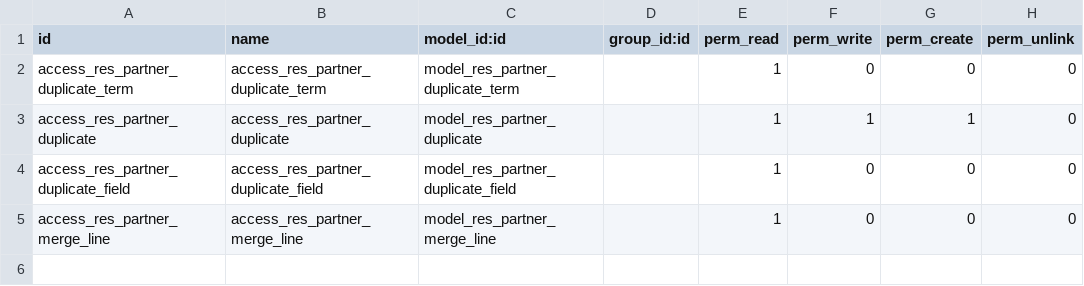
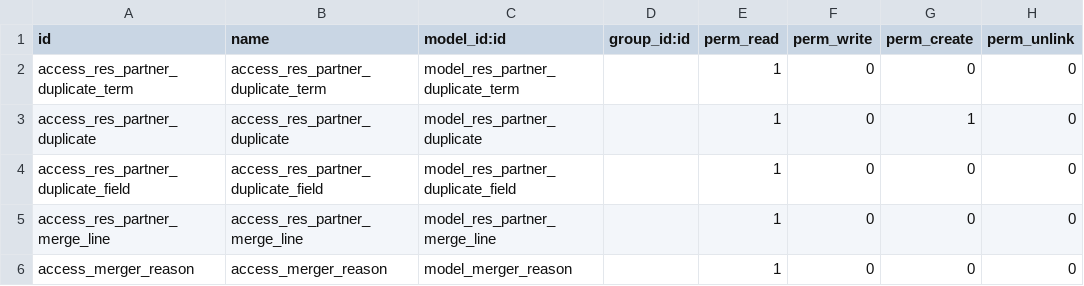
Before and after one commit to Numigi/odoo-partner-addons, a CSV file: partner_duplicate_mgmt/security/ir.model.access.csv, drawn as a sheet.

Commit message:
[10.0] partner_duplicate_mgmt : add merger reason

```diff
--- a/partner_duplicate_mgmt/security/ir.model.access.csv
+++ b/partner_duplicate_mgmt/security/ir.model.access.csv
@@ -2,4 +2,5 @@ id,name,model_id:id,group_id:id,perm_read,perm_write,perm_create,perm_unlink
 access_res_partner_duplicate_term,access_res_partner_duplicate_term,model_res_partner_duplicate_term,,1,0,0,0
-access_res_partner_duplicate,access_res_partner_duplicate,model_res_partner_duplicate,,1,1,1,0
+access_res_partner_duplicate,access_res_partner_duplicate,model_res_partner_duplicate,,1,0,1,0
 access_res_partner_duplicate_field,access_res_partner_duplicate_field,model_res_partner_duplicate_field,,1,0,0,0
 access_res_partner_merge_line,access_res_partner_merge_line,model_res_partner_merge_line,,1,0,0,0
+access_merger_reason,access_merger_reason,model_merger_reason,,1,0,0,0
```
Also changed, not shown: 10 other files.
